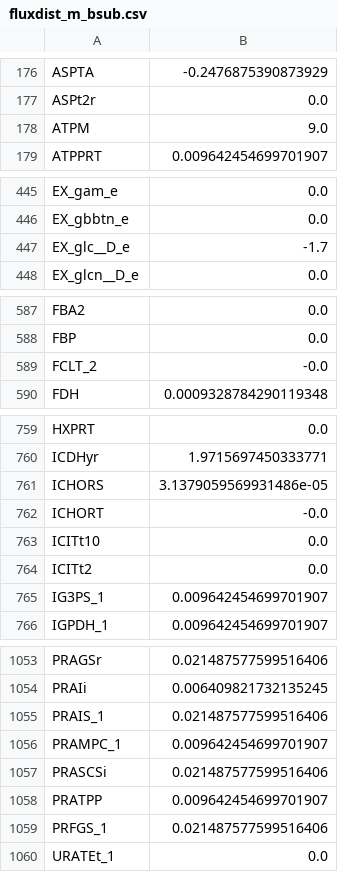
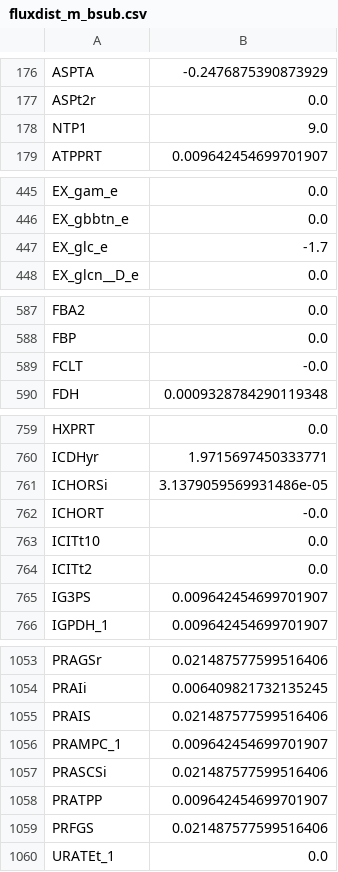
Before and after one commit to jdtibochab/bacillusme, a CSV file: ecolime/fluxdist_m_bsub.csv, drawn as a sheet; only a part is shown, gaps mark what is left out; the diff covers the shown part only.

```diff
--- a/ecolime/fluxdist_m_bsub.csv
+++ b/ecolime/fluxdist_m_bsub.csv
@@ -177,3 +177,3 @@ ASPTA,-0.2476875390873929
 ASPt2r,0.0
-ATPM,9.0
+NTP1,9.0
 ATPPRT,0.009642454699701907
@@ -446,3 +446,3 @@ EX_gam_e,0.0
 EX_gbbtn_e,0.0
-EX_glc__D_e,-1.7
+EX_glc_e,-1.7
 EX_glcn__D_e,0.0
@@ -588,3 +588,3 @@ FBA2,0.0
 FBP,0.0
-FCLT_2,-0.0
+FCLT,-0.0
 FDH,0.0009328784290119348
@@ -760,3 +760,3 @@ HXPRT,0.0
 ICDHyr,1.9715697450333771
-ICHORS,3.1379059569931486e-05
+ICHORSi,3.1379059569931486e-05
 ICHORT,-0.0
@@ -764,3 +764,3 @@ ICITt10,0.0
 ICITt2,0.0
-IG3PS_1,0.009642454699701907
+IG3PS,0.009642454699701907
 IGPDH_1,0.009642454699701907
@@ -1054,3 +1054,3 @@ PRAGSr,0.021487577599516406
 PRAIi,0.006409821732135245
-PRAIS_1,0.021487577599516406
+PRAIS,0.021487577599516406
 PRAMPC_1,0.009642454699701907
@@ -1058,3 +1058,3 @@ PRASCSi,0.021487577599516406
 PRATPP,0.009642454699701907
-PRFGS_1,0.021487577599516406
+PRFGS,0.021487577599516406
 URATEt_1,0.0
```
Also changed, not shown: 2 edited cells elsewhere in this file, ecolime/temp_result.csv, 39 other files.
